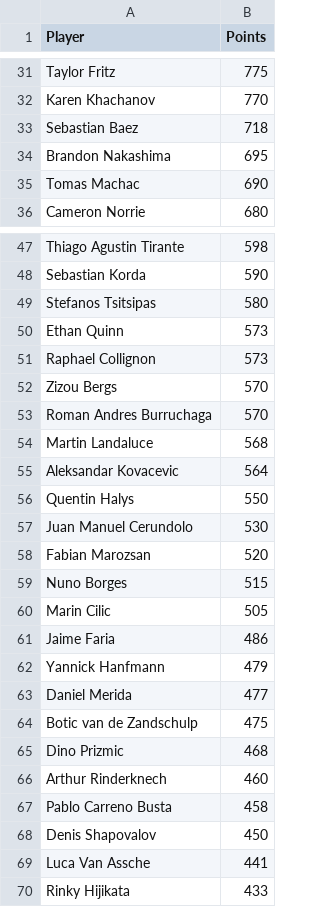
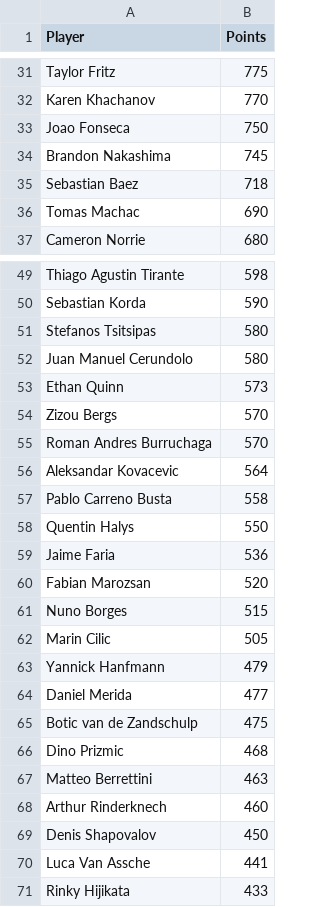
Before and after one commit to peterblum20/ATP-Race-Data, a CSV file: atp_race_top500.csv, drawn as a sheet; only a part is shown, gaps mark what is left out; removed rows and columns are numbered as before the commit, all else as after; the diff covers the shown part only; the diff names each change by its address in the sheet, - before the commit and + after, or states it on an @@ line.

```diff
--- a/atp_race_top500.csv
+++ b/atp_race_top500.csv
+row 33: Joao Fonseca | 750
+row 34: Brandon Nakashima | 745
-row 34: Brandon Nakashima | 695
+row 52: Juan Manuel Cerundolo | 580
-row 51: Raphael Collignon | 573
-row 54: Martin Landaluce | 568
+row 57: Pablo Carreno Busta | 558
-row 57: Juan Manuel Cerundolo | 530
+row 59: Jaime Faria | 536
-row 61: Jaime Faria | 486
+row 67: Matteo Berrettini | 463
-row 67: Pablo Carreno Busta | 458
```
Also changed, not shown: 32 added rows, 32 removed rows and 9 edited cells elsewhere in this file, wta_race_top500.csv.
